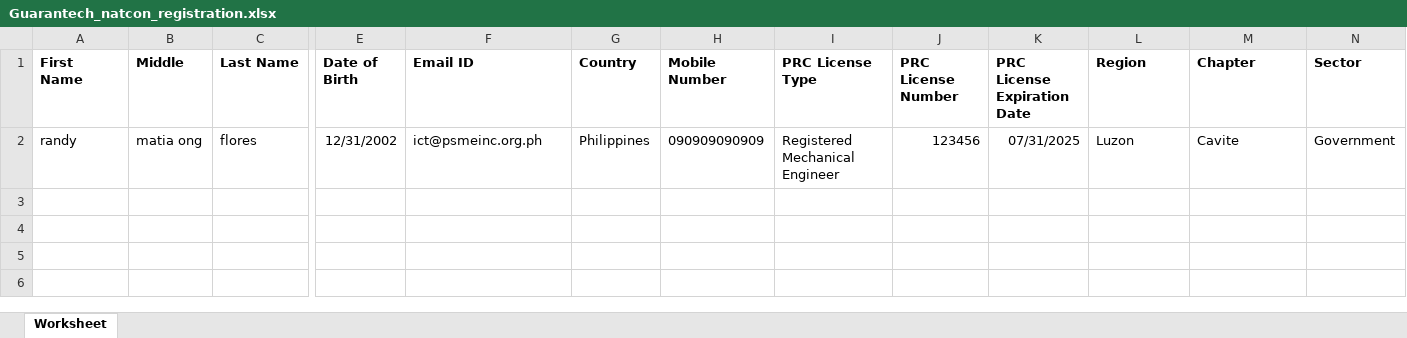
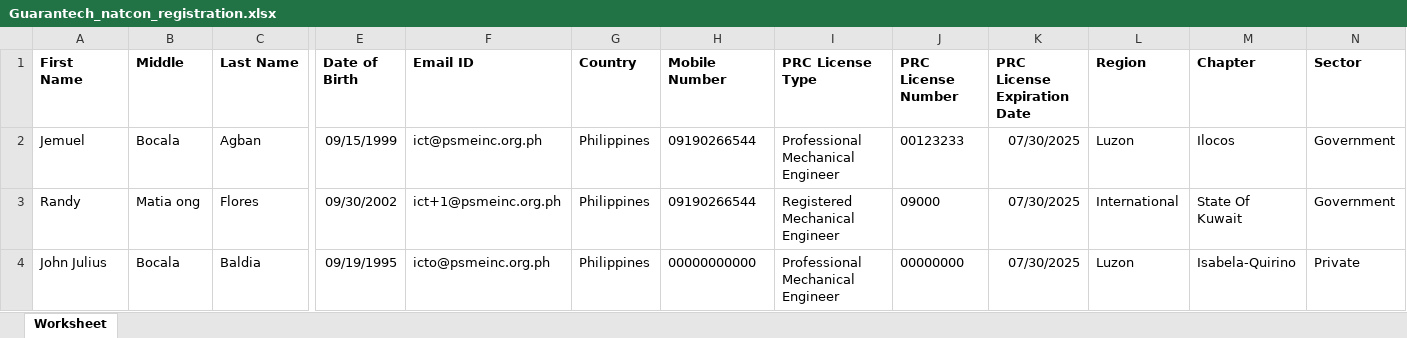
Before and after one commit to Kioski22/natconInvitations1, an Excel workbook: exports/Guarantech_natcon_registration.xlsx, sheet Worksheet, drawn as a sheet; only a part is shown, gaps mark what is left out; values as stored, in another font and other column widths than the file's, no borders; removed rows and columns are numbered as before the commit, all else as after; rows hold the shown columns only; the diff names each change by its address in the sheet, - before the commit and + after, or states it on an @@ line.

```diff
--- a/exports/Guarantech_natcon_registration.xlsx (sheet Worksheet)
+++ b/exports/Guarantech_natcon_registration.xlsx (sheet Worksheet)
-row 2: randy | matia ong | flores | 12/31/2002 | ict@psmeinc.org.ph | Philippines | 090909090909 | Registered Mechanical Engineer | 123456 | 07/31/2025 | Luzon | Cavite | Government
+row 2: Jemuel | Bocala | Agban | 09/15/1999 | ict@psmeinc.org.ph | Philippines | 09190266544 | Professional Mechanical Engineer | 00123233 | 07/30/2025 | Luzon | Ilocos | Government
+row 3: Randy | Matia ong | Flores | 09/30/2002 | ict+1@psmeinc.org.ph | Philippines | 09190266544 | Registered Mechanical Engineer | 09000 | 07/30/2025 | International | State Of Kuwait | Government
+row 4: John Julius | Bocala | Baldia | 09/19/1995 | icto@psmeinc.org.ph | Philippines | 00000000000 | Professional Mechanical Engineer | 00000000 | 07/30/2025 | Luzon | Isabela-Quirino | Private
```
Also changed, not shown: 3 other files.
